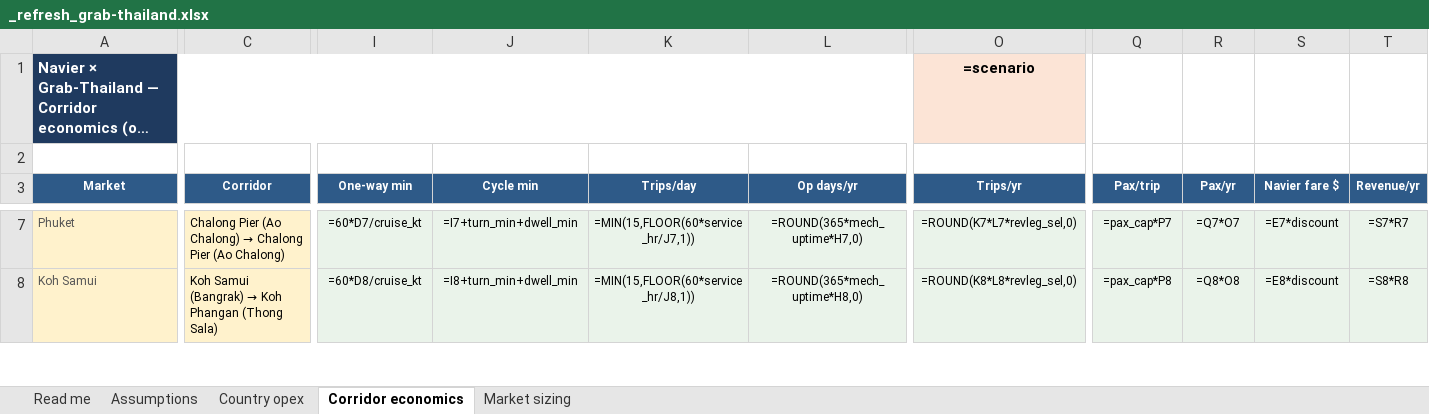
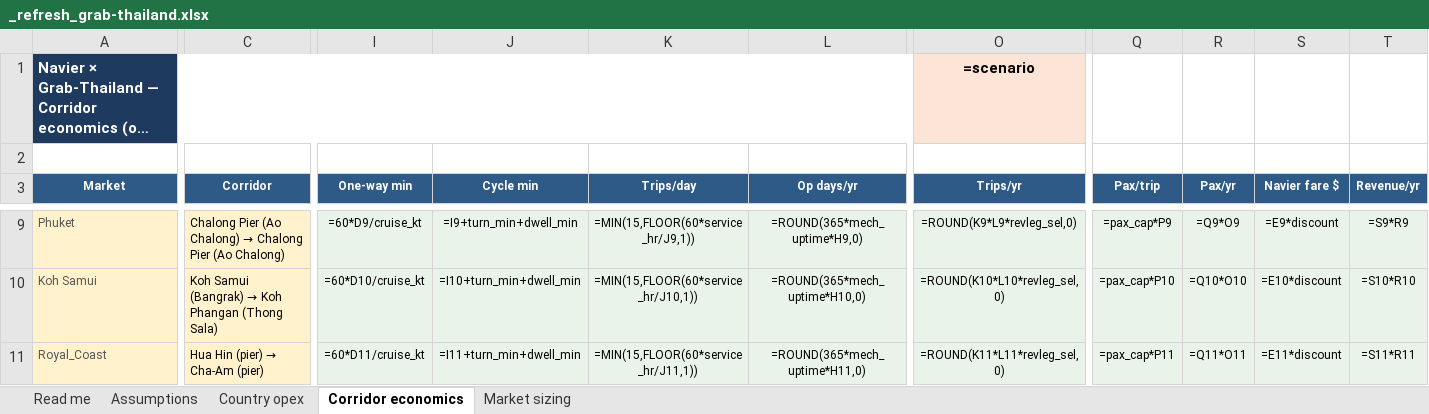
Before and after one commit to jaideepdhanoa/navier-atlas, an Excel workbook: finance/_refresh_grab-thailand.xlsx, sheet Corridor economics, drawn as a sheet; only a part is shown, gaps mark what is left out; long unchanged cells end in …; values as stored, in another font and other column widths than the file's, no borders; formulas without a stored value are shown as written; addresses are those after the commit; rows hold the shown columns only; the diff covers the shown part only; the diff names each change by its address in the sheet, - before the commit and + after, or states it on an @@ line.

Commit message:
Grab Thailand: 5-market depth cascade, sheet publish, deck KPI refresh
Expand economics to eastern_seaboard + royal_coast with depth/Ko Lanta
corridors; relink upper-Gulf journeys. Cascade now covers 26 routes,
$240M pool, $25M SOM floor, $529M SAM, $2.11B marine TAM.

Publish unit-economics sheet to Drive; bind 17 Bucket-C mesh legs.
Apply refreshed KPIs and TAM ladder to live Slides deck; add economics
value sidecar and market-scope.json.

```diff
--- a/finance/_refresh_grab-thailand.xlsx (sheet Corridor economics)
+++ b/finance/_refresh_grab-thailand.xlsx (sheet Corridor economics)
-I9 (One-way min): =60*D7/cruise_kt
+I9 (One-way min): =60*D9/cruise_kt
-J9 (Cycle min): =I7+turn_min+dwell_min
+J9 (Cycle min): =I9+turn_min+dwell_min
-K9 (Trips/day): =MIN(15,FLOOR(60*service_hr/J7,1))
+K9 (Trips/day): =MIN(15,FLOOR(60*service_hr/J9,1))
-L9 (Op days/yr): =ROUND(365*mech_uptime*H7,0)
+L9 (Op days/yr): =ROUND(365*mech_uptime*H9,0)
-O9 (Trips/yr): =ROUND(K7*L7*revleg_sel,0)
+O9 (Trips/yr): =ROUND(K9*L9*revleg_sel,0)
-Q9 (Pax/trip): =pax_cap*P7
+Q9 (Pax/trip): =pax_cap*P9
-R9 (Pax/yr): =Q7*O7
+R9 (Pax/yr): =Q9*O9
-S9 (Navier fare $): =E7*discount
+S9 (Navier fare $): =E9*discount
-T9 (Revenue/yr): =S7*R7
+T9 (Revenue/yr): =S9*R9
-I10 (One-way min): =60*D8/cruise_kt
+I10 (One-way min): =60*D10/cruise_kt
-J10 (Cycle min): =I8+turn_min+dwell_min
+J10 (Cycle min): =I10+turn_min+dwell_min
-K10 (Trips/day): =MIN(15,FLOOR(60*service_hr/J8,1))
+K10 (Trips/day): =MIN(15,FLOOR(60*service_hr/J10,1))
-L10 (Op days/yr): =ROUND(365*mech_uptime*H8,0)
+L10 (Op days/yr): =ROUND(365*mech_uptime*H10,0)
-O10 (Trips/yr): =ROUND(K8*L8*revleg_sel,0)
+O10 (Trips/yr): =ROUND(K10*L10*revleg_sel,0)
-Q10 (Pax/trip): =pax_cap*P8
+Q10 (Pax/trip): =pax_cap*P10
-R10 (Pax/yr): =Q8*O8
+R10 (Pax/yr): =Q10*O10
-S10 (Navier fare $): =E8*discount
+S10 (Navier fare $): =E10*discount
-T10 (Revenue/yr): =S8*R8
+T10 (Revenue/yr): =S10*R10
+row 11: Royal_Coast | Hua Hin (pier) → Cha-Am (pier) | =60*D11/cruise_kt | =I11+turn_min+dwell_min | =MIN(15,FLOOR(60*service_hr/J11,1)) | =ROUND(365*mech_uptime*H11,0) | =ROUND(K11*L11*revleg_sel,0) | =pax_cap*P11 | =Q11*O11 | =E11*discount | =S11*R11
```
Also changed, not shown: 12 added rows and 378 edited cells elsewhere in this sheet, sheet Market sizing, 26 other files.
